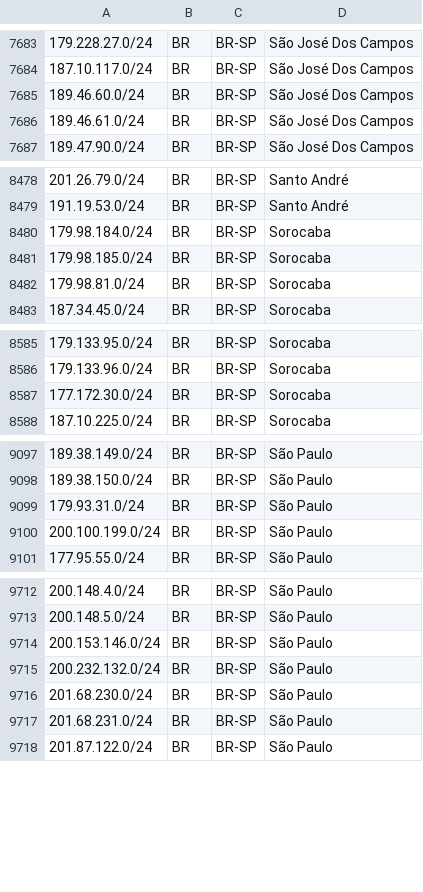
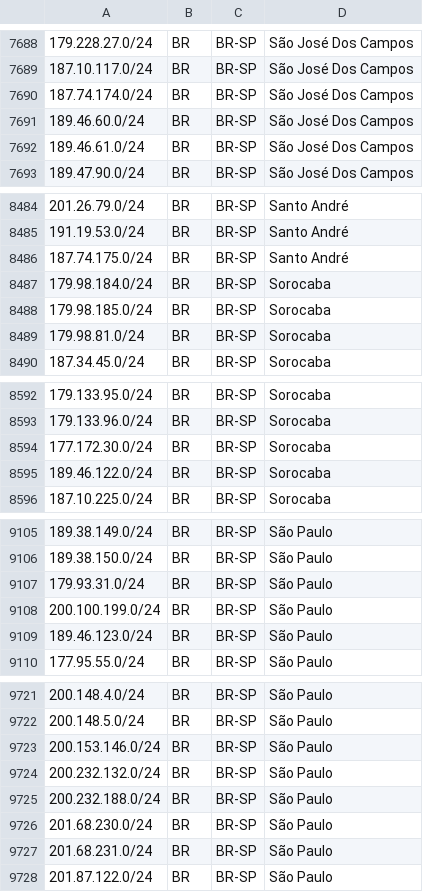
Before and after one commit to baleeiro17/geofeed-vivo, a CSV file: geofeed.csv, drawn as a sheet; only a part is shown, gaps mark what is left out; the diff covers the shown part only.

```diff
--- a/geofeed.csv
+++ b/geofeed.csv
@@ -7684,2 +7689,3 @@
 187.10.117.0/24,BR,BR-SP,São José Dos Campos,
+187.74.174.0/24,BR,BR-SP,São José Dos Campos,
 189.46.60.0/24,BR,BR-SP,São José Dos Campos,
@@ -8479,2 +8485,3 @@
 191.19.53.0/24,BR,BR-SP,Santo André,
+187.74.175.0/24,BR,BR-SP,Santo André,
 179.98.184.0/24,BR,BR-SP,Sorocaba,
@@ -8587,2 +8594,3 @@
 177.172.30.0/24,BR,BR-SP,Sorocaba,
+189.46.122.0/24,BR,BR-SP,Sorocaba,
 187.10.225.0/24,BR,BR-SP,Sorocaba,
@@ -9100,2 +9108,3 @@
 200.100.199.0/24,BR,BR-SP,São Paulo,
+189.46.123.0/24,BR,BR-SP,São Paulo,
 177.95.55.0/24,BR,BR-SP,São Paulo,
@@ -9715,2 +9724,3 @@
 200.232.132.0/24,BR,BR-SP,São Paulo,
+200.232.188.0/24,BR,BR-SP,São Paulo,
 201.68.230.0/24,BR,BR-SP,São Paulo,
```
Also changed, not shown: 10 added rows elsewhere in this file.
